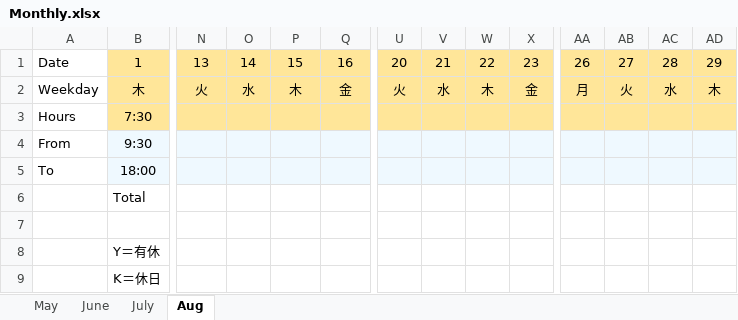
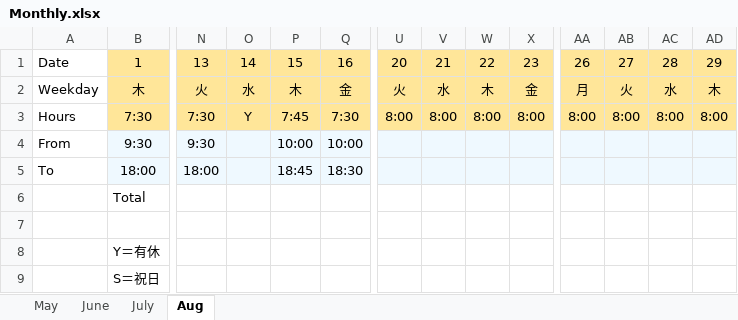
Before and after one commit to HughChiou/AngularAdvanced, an Excel workbook: Monthly.xlsx, sheet Aug, drawn as a sheet; only a part is shown, gaps mark what is left out; values as stored, in another font and other column widths than the file's, no borders; the diff covers the shown part only; the diff names each change by its address in the sheet, - before the commit and + after, or states it on an @@ line.

Commit message:
update

```diff
--- a/Monthly.xlsx (sheet Aug)
+++ b/Monthly.xlsx (sheet Aug)
-N3: (empty)
+N3: 7:30
-O3: (empty)
+O3: Y
-P3: (empty)
+P3: 7:45
-Q3: (empty)
+Q3: 7:30
-U3: (empty)
+U3: 8:00
-V3: (empty)
+V3: 8:00
-W3: (empty)
+W3: 8:00
-X3: (empty)
+X3: 8:00
-AA3: (empty)
+AA3: 8:00
-AB3: (empty)
+AB3: 8:00
-AC3: (empty)
+AC3: 8:00
-AD3: (empty)
+AD3: 8:00
-N4: (empty)
+N4: 9:30
-P4: (empty)
+P4: 10:00
-Q4: (empty)
+Q4: 10:00
-N5: (empty)
+N5: 18:00
-P5: (empty)
+P5: 18:45
-Q5: (empty)
+Q5: 18:30
-B9: K＝休日
+B9: S＝祝日
```
Also changed, not shown: 2 edited cells elsewhere in this sheet.
